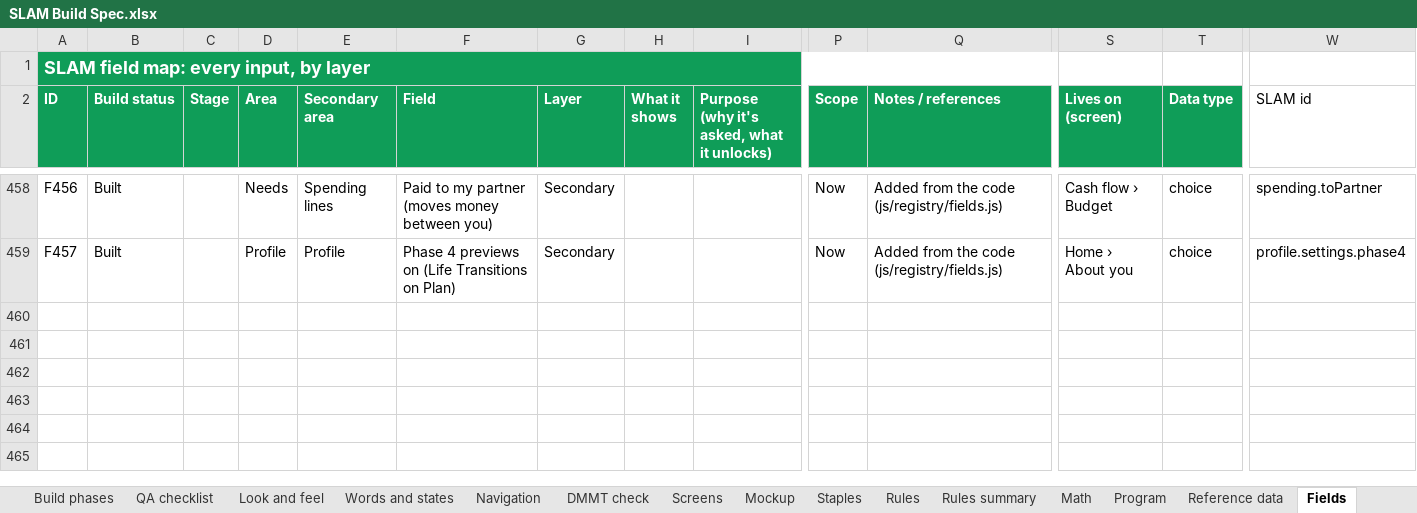
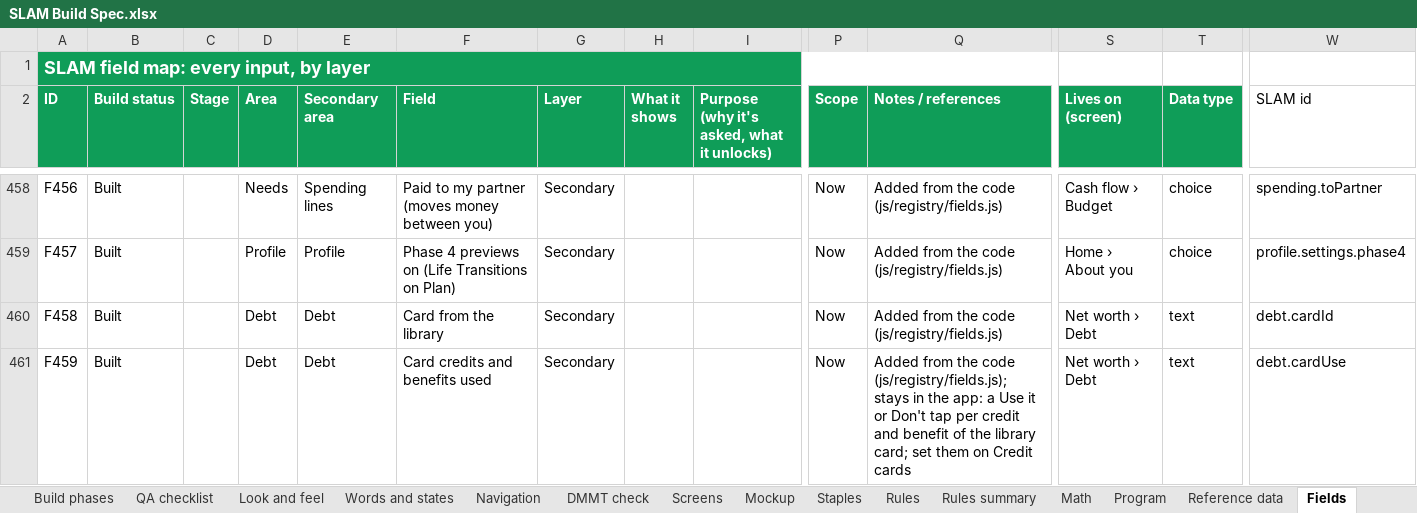
Before and after one commit to Sapphirestoneage/Slam, an Excel workbook: spec/SLAM Build Spec.xlsx, sheet Fields, drawn as a sheet; only a part is shown, gaps mark what is left out; values as stored, in another font and other column widths than the file's, no borders; rows hold the shown columns only; the diff names each change by its address in the sheet, - before the commit and + after, or states it on an @@ line.

```diff
--- a/spec/SLAM Build Spec.xlsx (sheet Fields)
+++ b/spec/SLAM Build Spec.xlsx (sheet Fields)
+row 460: F458 | Built |  | Debt | Debt | Card from the library | Secondary |  |  | Now | Added from the code (js/registry/fields.js) | Net worth › Debt | text | debt.cardId
+row 461: F459 | Built |  | Debt | Debt | Card credits and benefits used | Secondary |  |  | Now | Added from the code (js/registry/fields.js); stays in the app: a Use it or Don't tap per credit and benefit of the library card; set them on Credit cards | Net worth › Debt | text | debt.cardUse
```
Also changed, not shown: sheet Math, 20 other files.
